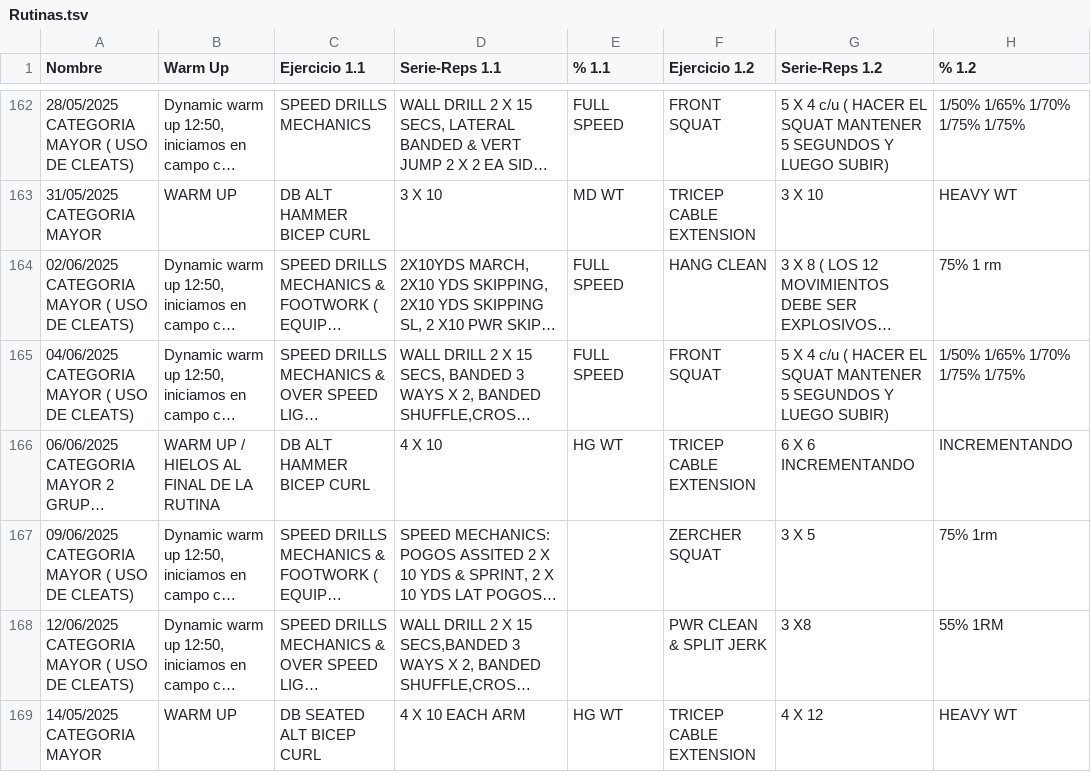
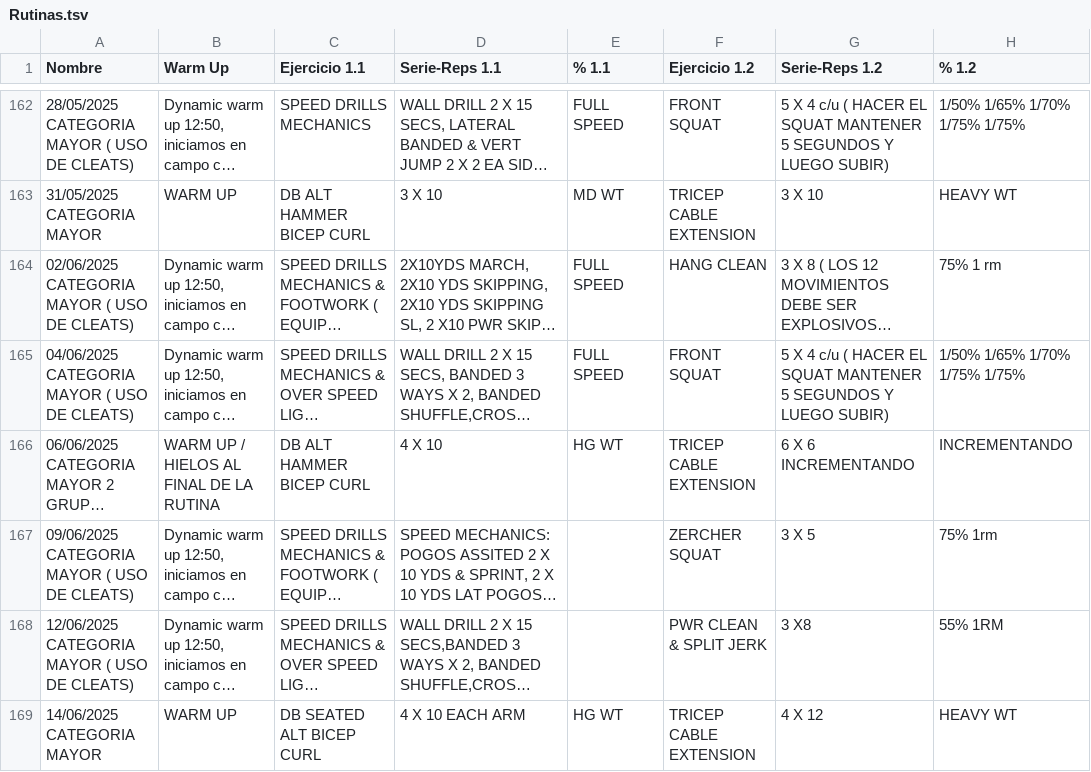
Before and after one commit to zagalseb/APPSVG, a TSV file: Rutinas.tsv, drawn as a sheet; only a part is shown, gaps mark what is left out; long unchanged cells end in …; the diff names each change by its address in the sheet, - before the commit and + after, or states it on an @@ line.

Commit message:
Add files via upload

```diff
--- a/Rutinas.tsv
+++ b/Rutinas.tsv
-A169 (Nombre): 14/05/2025 CATEGORIA MAYOR
+A169 (Nombre): 14/06/2025 CATEGORIA MAYOR
```
